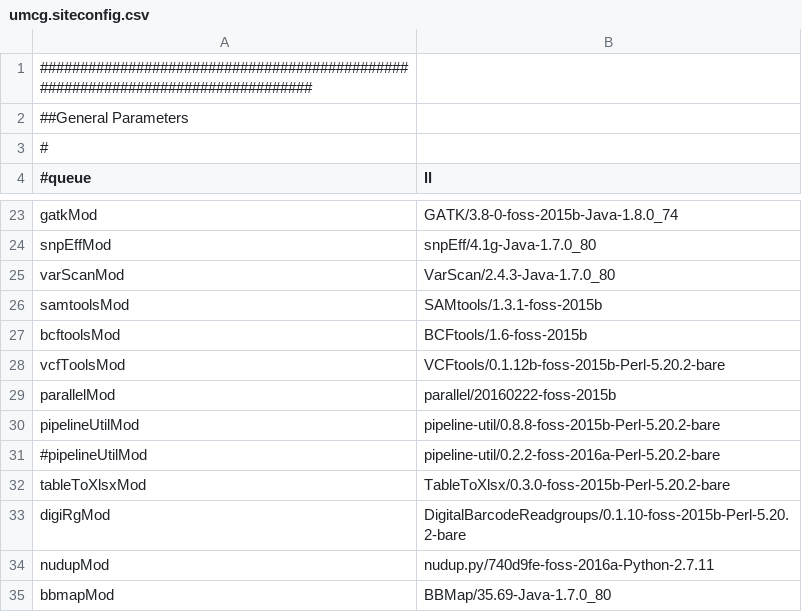
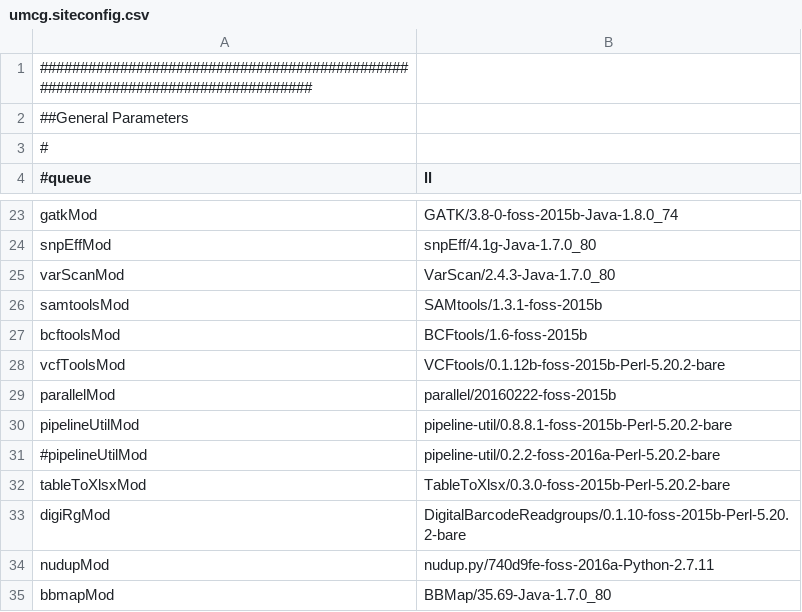
Before and after one commit to mmterpstra/molgenis-c5-TumorNormal, a CSV file: umcg.siteconfig.csv, drawn as a sheet; only a part is shown, gaps mark what is left out.

```diff
--- a/umcg.siteconfig.csv
+++ b/umcg.siteconfig.csv
@@ -29,3 +29,3 @@ vcfToolsMod,VCFtools/0.1.12b-foss-2015b-Perl-5.20.2-bare
 parallelMod,parallel/20160222-foss-2015b
-pipelineUtilMod,pipeline-util/0.8.8-foss-2015b-Perl-5.20.2-bare
+pipelineUtilMod,pipeline-util/0.8.8.1-foss-2015b-Perl-5.20.2-bare
 #pipelineUtilMod,pipeline-util/0.2.2-foss-2016a-Perl-5.20.2-bare
```
Also changed, not shown: peregrine.siteconfig.csv, workflow_iont_scat.csv, 6 other files.
